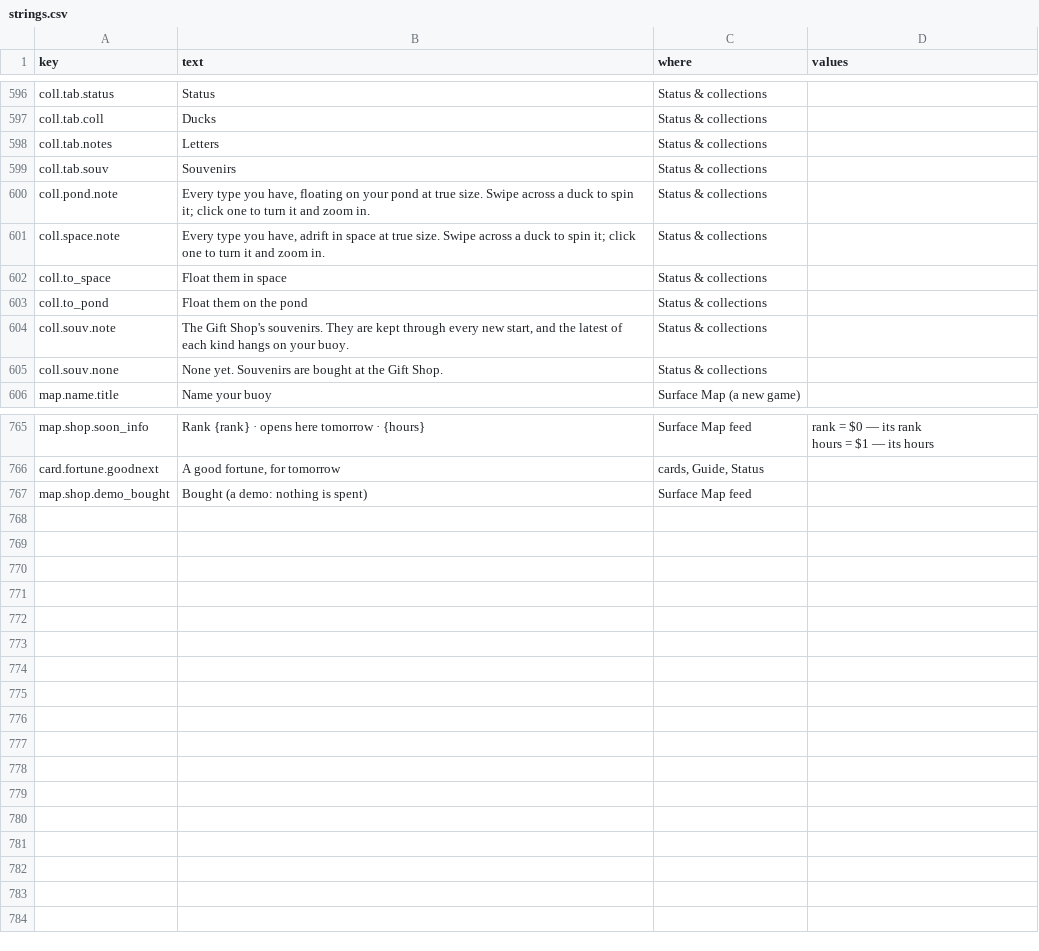
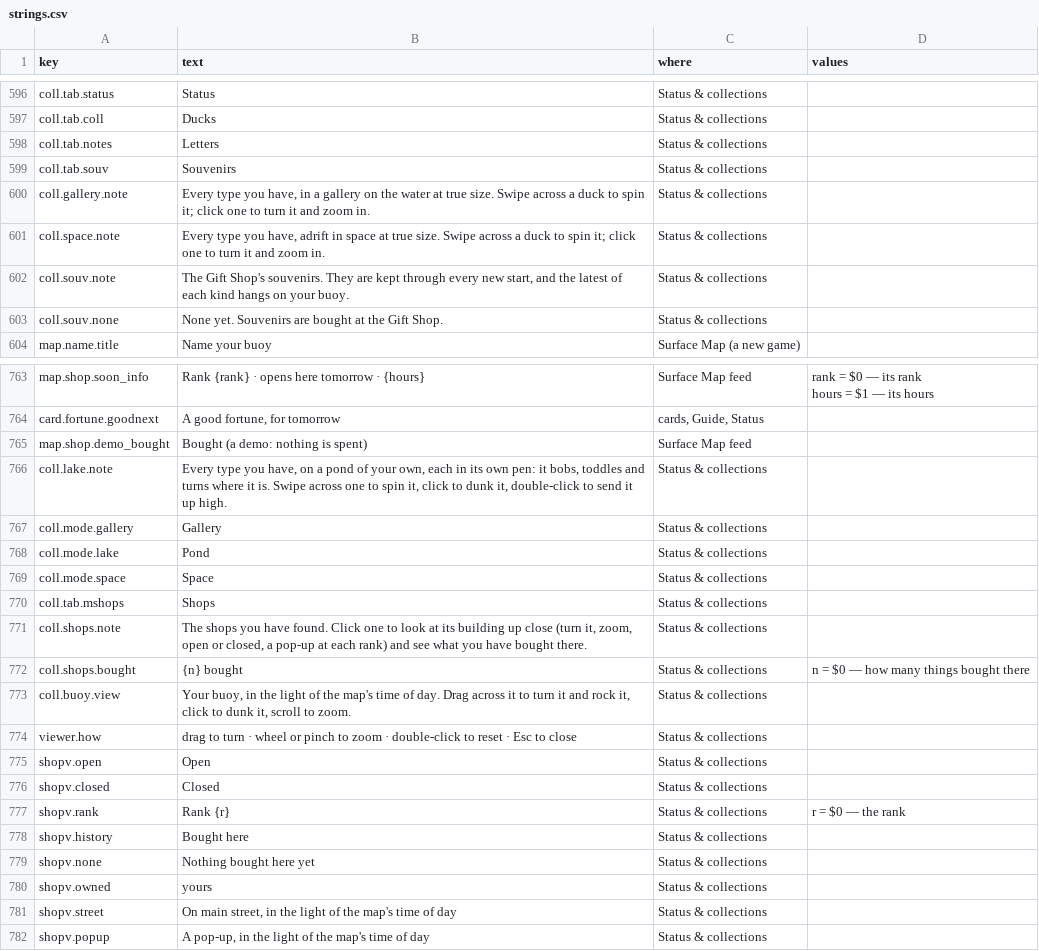
Before and after one commit to jamesmhoag/infinitelight, a CSV file: content/strings.csv, drawn as a sheet; only a part is shown, gaps mark what is left out.

```diff
--- a/content/strings.csv
+++ b/content/strings.csv
@@ -702,6 +702,4 @@ coll.tab.notes,Letters,Status & collections,
 coll.tab.souv,Souvenirs,Status & collections,
-coll.pond.note,"Every type you have, floating on your pond at true size. Swipe across a duck to spin it; click one to turn it and zoom in.",Status & collections,
+coll.gallery.note,"Every type you have, in a gallery on the water at true size. Swipe across a duck to spin it; click one to turn it and zoom in.",Status & collections,
 coll.space.note,"Every type you have, adrift in space at true size. Swipe across a duck to spin it; click one to turn it and zoom in.",Status & collections,
-coll.to_space,Float them in space,Status & collections,
-coll.to_pond,Float them on the pond,Status & collections,
 coll.souv.note,"The Gift Shop's souvenirs. They are kept through every new start, and the latest of each kind hangs on your buoy.",Status & collections,
@@ -883 +881,18 @@ card.fortune.goodnext,"A good fortune, for tomorrow","cards, Guide, Status",
 map.shop.demo_bought,"Bought (a demo: nothing is spent)",Surface Map feed,
+coll.lake.note,"Every type you have, on a pond of your own, each in its own pen: it bobs, toddles and turns where it is. Swipe across one to spin it, click to dunk it, double-click to send it up high.",Status & collections,
+coll.mode.gallery,Gallery,Status & collections,
+coll.mode.lake,Pond,Status & collections,
+coll.mode.space,Space,Status & collections,
+coll.tab.mshops,Shops,Status & collections,
+coll.shops.note,"The shops you have found. Click one to look at its building up close (turn it, zoom, open or closed, a pop-up at each rank) and see what you have bought there.",Status & collections,
+coll.shops.bought,{n} bought,Status & collections,n = $0 — how many things bought there
+coll.buoy.view,"Your buoy, in the light of the map's time of day. Drag across it to turn it and rock it, click to dunk it, scroll to zoom.",Status & collections,
+viewer.how,drag to turn · wheel or pinch to zoom · double-click to reset · Esc to close,Status & collections,
+shopv.open,Open,Status & collections,
+shopv.closed,Closed,Status & collections,
+shopv.rank,Rank {r},Status & collections,r = $0 — the rank
+shopv.history,Bought here,Status & collections,
+shopv.none,Nothing bought here yet,Status & collections,
+shopv.owned,yours,Status & collections,
+shopv.street,"On main street, in the light of the map's time of day",Status & collections,
+shopv.popup,"A pop-up, in the light of the map's time of day",Status & collections,
```
Also changed, not shown: 4 other files.
